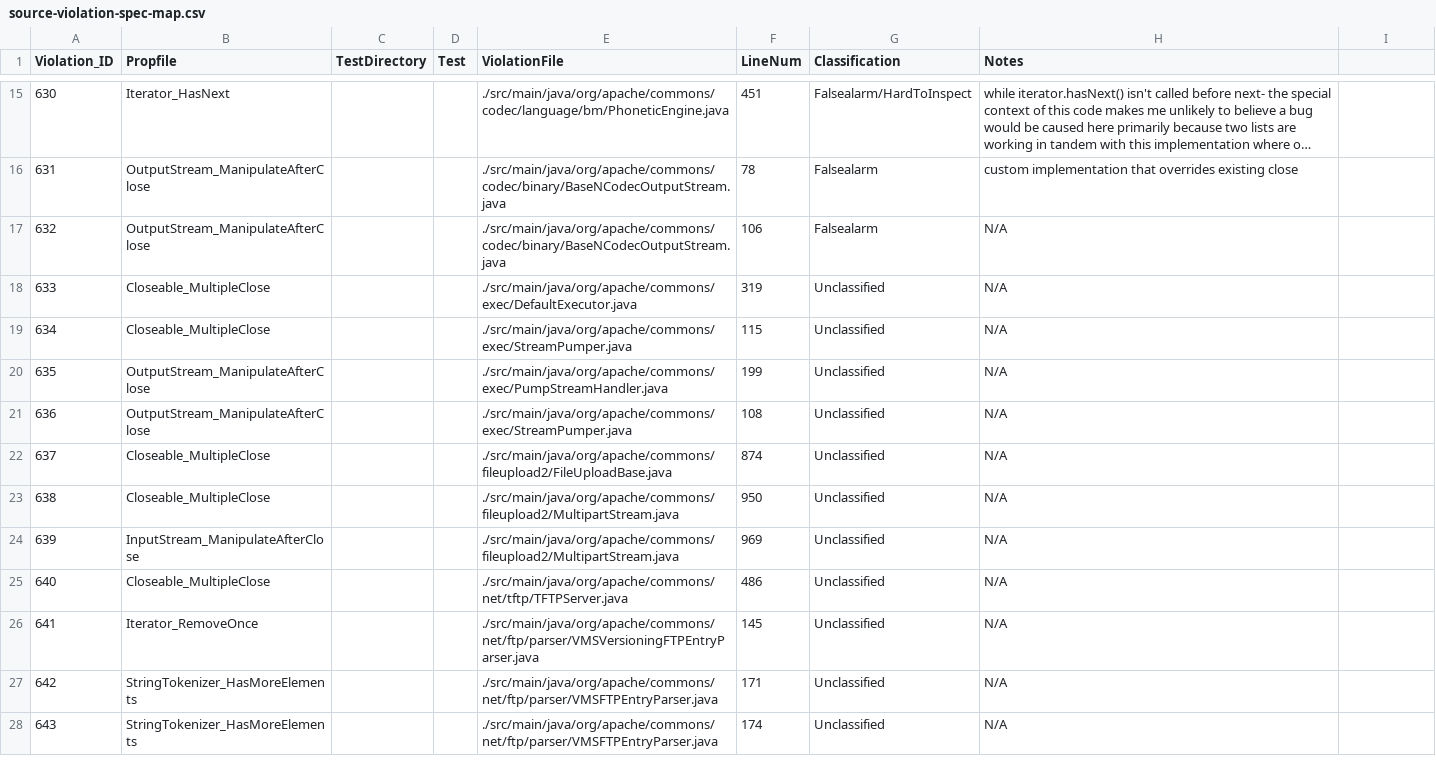
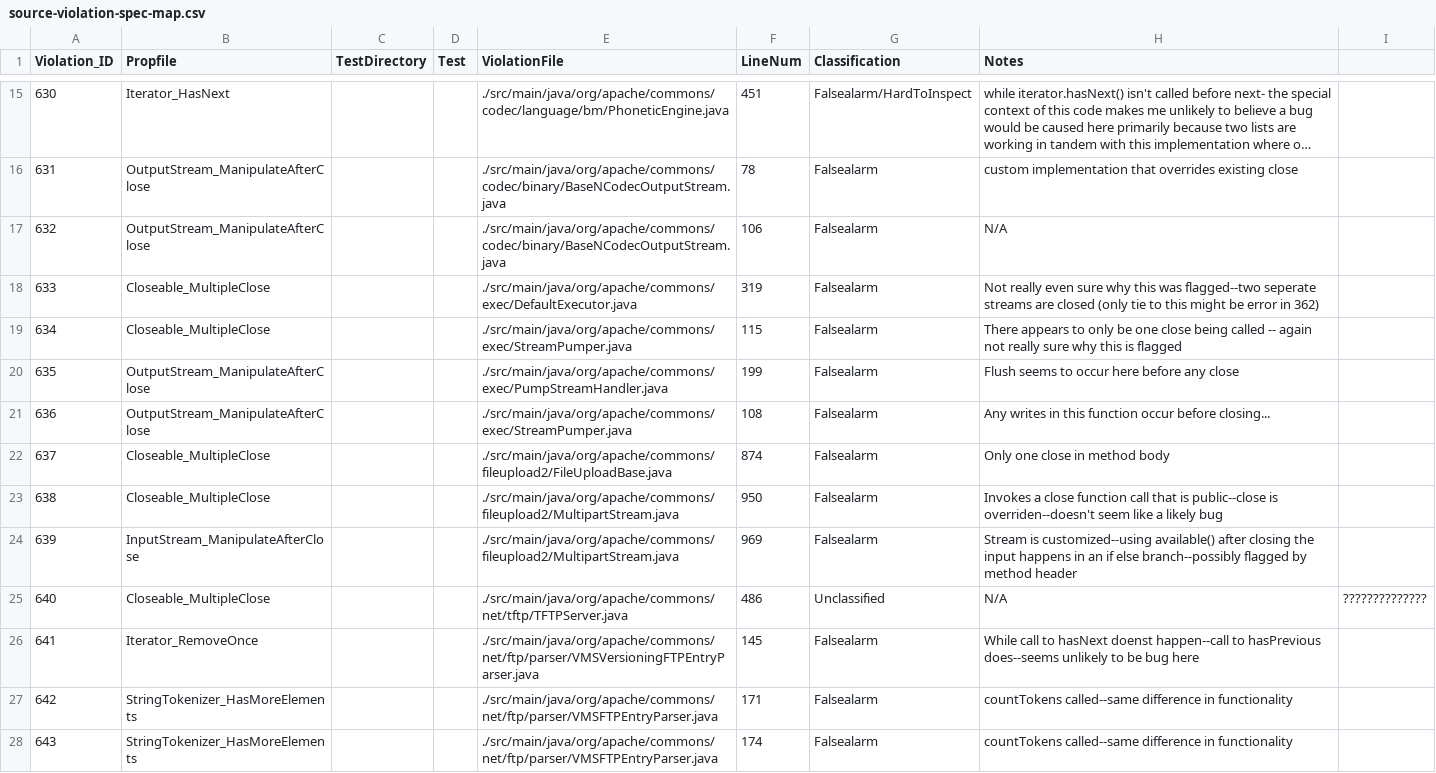
Before and after one commit to zwt299/rv-violation-db, a CSV file: violations-to-inspect/source-violation-spec-map.csv, drawn as a sheet; only a part is shown, gaps mark what is left out; long unchanged cells end in …; the diff covers the shown part only.

Commit message:
Updated more classifications

```diff
--- a/violations-to-inspect/source-violation-spec-map.csv
+++ b/violations-to-inspect/source-violation-spec-map.csv
@@ -17,12 +17,12 @@ Violation_ID,Propfile,TestDirectory,Test,ViolationFile,LineNum,Classification,No
 632,OutputStream_ManipulateAfterClose,,,./src/main/java/org/apache/commons/codec/binary/BaseNCodecOutputStream.java,106,Falsealarm,N/A,
-633,Closeable_MultipleClose,,,./src/main/java/org/apache/commons/exec/DefaultExecutor.java,319,Unclassified,N/A,
-634,Closeable_MultipleClose,,,./src/main/java/org/apache/commons/exec/StreamPumper.java,115,Unclassified,N/A,
-635,OutputStream_ManipulateAfterClose,,,./src/main/java/org/apache/commons/exec/PumpStreamHandler.java,199,Unclassified,N/A,
-636,OutputStream_ManipulateAfterClose,,,./src/main/java/org/apache/commons/exec/StreamPumper.java,108,Unclassified,N/A,
-637,Closeable_MultipleClose,,,./src/main/java/org/apache/commons/fileupload2/FileUploadBase.java,874,Unclassified,N/A,
-638,Closeable_MultipleClose,,,./src/main/java/org/apache/commons/fileupload2/MultipartStream.java,950,Unclassified,N/A,
-639,InputStream_ManipulateAfterClose,,,./src/main/java/org/apache/commons/fileupload2/MultipartStream.java,969,Unclassified,N/A,
-640,Closeable_MultipleClose,,,./src/main/java/org/apache/commons/net/tftp/TFTPServer.java,486,Unclassified,N/A,
-641,Iterator_RemoveOnce,,,./src/main/java/org/apache/commons/net/ftp/parser/VMSVersioningFTPEntryParser.java,145,Unclassified,N/A,
-642,StringTokenizer_HasMoreElements,,,./src/main/java/org/apache/commons/net/ftp/parser/VMSFTPEntryParser.java,171,Unclassified,N/A,
-643,StringTokenizer_HasMoreElements,,,./src/main/java/org/apache/commons/net/ftp/parser/VMSFTPEntryParser.java,174,Unclassified,N/A,
+633,Closeable_MultipleClose,,,./src/main/java/org/apache/commons/exec/DefaultExecutor.java,319,Falsealarm,Not really even sure why this was flagged--two seperate streams are closed (only tie to this might be error in 362),
+634,Closeable_MultipleClose,,,./src/main/java/org/apache/commons/exec/StreamPumper.java,115,Falsealarm,There appears to only be one close being called -- again not really sure why this is flagged,
+635,OutputStream_ManipulateAfterClose,,,./src/main/java/org/apache/commons/exec/PumpStreamHandler.java,199,Falsealarm,Flush seems to occur here before any close,
+636,OutputStream_ManipulateAfterClose,,,./src/main/java/org/apache/commons/exec/StreamPumper.java,108,Falsealarm,Any writes in this function occur before closing...,
+637,Closeable_MultipleClose,,,./src/main/java/org/apache/commons/fileupload2/FileUploadBase.java,874,Falsealarm,Only one close in method body,
+638,Closeable_MultipleClose,,,./src/main/java/org/apache/commons/fileupload2/MultipartStream.java,950,Falsealarm,Invokes a close function call that is public--close is overriden--doesn't seem like a likely bug,
+639,InputStream_ManipulateAfterClose,,,./src/main/java/org/apache/commons/fileupload2/MultipartStream.java,969,Falsealarm,Stream is customized--using available() after closing the input happens in an if else branch--possibly flagged by method header,
+640,Closeable_MultipleClose,,,./src/main/java/org/apache/commons/net/tftp/TFTPServer.java,486,Unclassified,N/A,??????????????
+641,Iterator_RemoveOnce,,,./src/main/java/org/apache/commons/net/ftp/parser/VMSVersioningFTPEntryParser.java,145,Falsealarm,While call to hasNext doenst happen--call to hasPrevious does--seems unlikely to be bug here,
+642,StringTokenizer_HasMoreElements,,,./src/main/java/org/apache/commons/net/ftp/parser/VMSFTPEntryParser.java,171,Falsealarm,countTokens called--same difference in functionality,
+643,StringTokenizer_HasMoreElements,,,./src/main/java/org/apache/commons/net/ftp/parser/VMSFTPEntryParser.java,174,Falsealarm,countTokens called--same difference in functionality,
```
Also changed, not shown: 20 edited cells elsewhere in this file.
